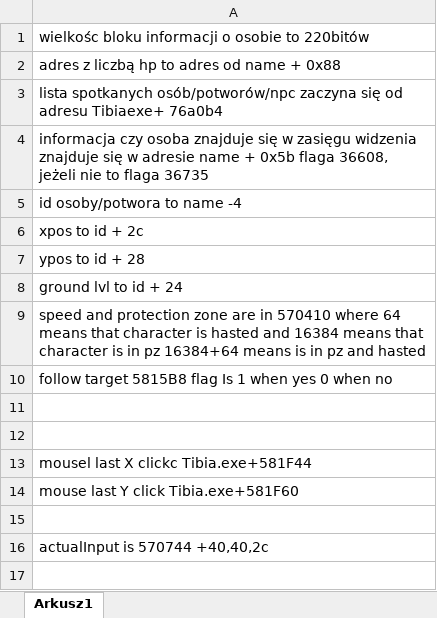
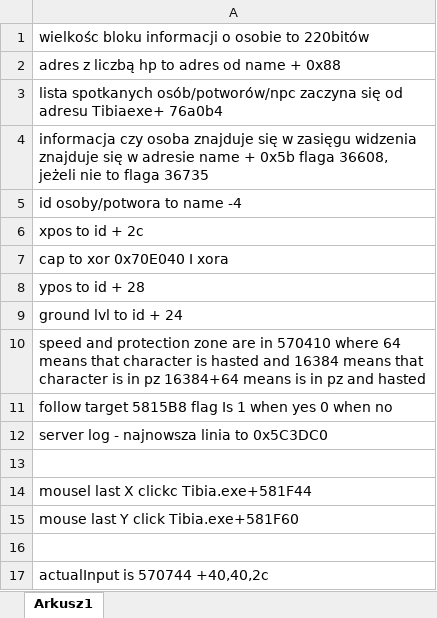
Before and after one commit to wmatecki97/TibiaHelper, an Excel workbook: info.xlsx, sheet Arkusz1, drawn as a sheet; values as stored, in another font and other column widths than the file's, no borders; addresses are those after the commit; the diff names each change by its address in the sheet, - before the commit and + after, or states it on an @@ line.

```diff
--- a/info.xlsx (sheet Arkusz1)
+++ b/info.xlsx (sheet Arkusz1)
+row 7: cap to xor 0x70E040 I xora
-A12: (empty)
+A12: server log - najnowsza linia to 0x5C3DC0
```
Also changed, not shown: 29 other files.
